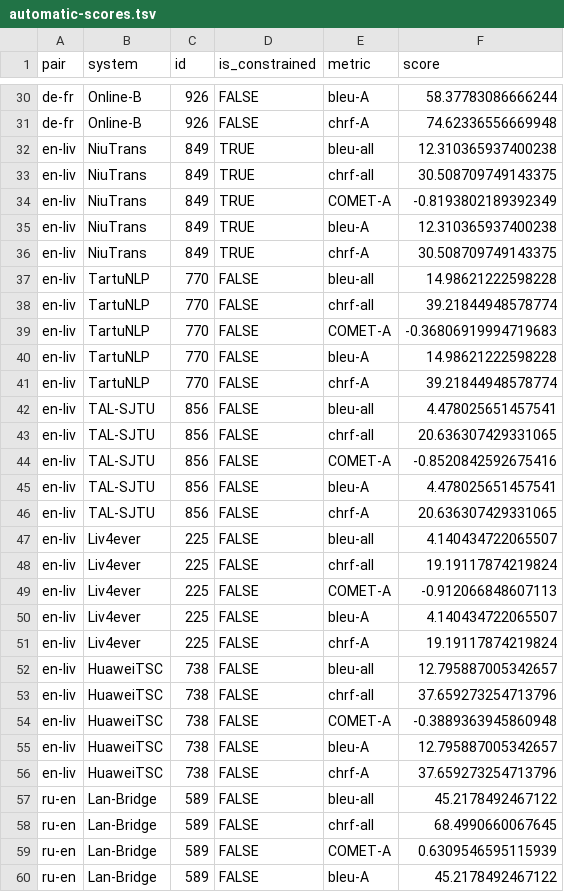
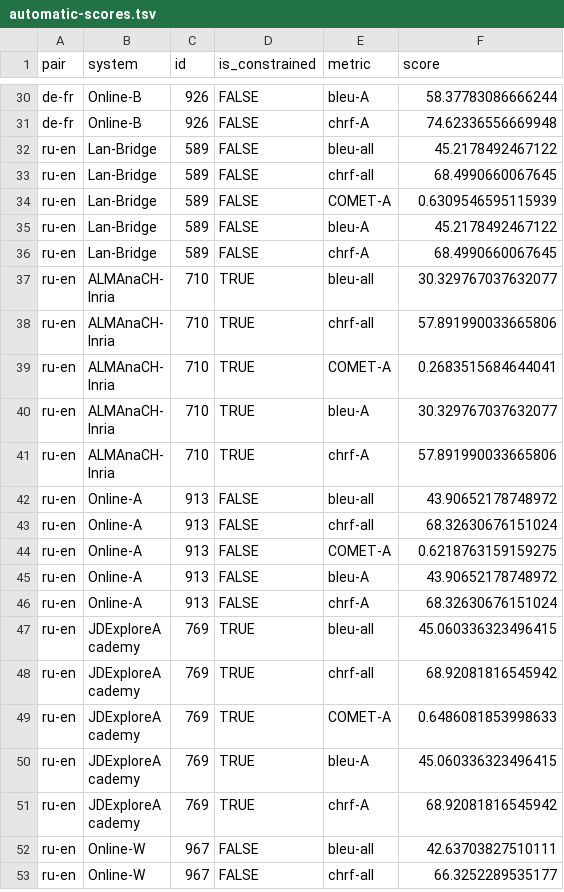
Before and after one commit to wmt-conference/wmt22-news-systems, a TSV file: scores/automatic-scores.tsv, drawn as a sheet; only a part is shown, gaps mark what is left out; the shorter side is filled out with more unchanged rows; the diff covers the shown part only.

Commit message:
recalculated scores (especially for LIV)

```diff
--- a/scores/automatic-scores.tsv
+++ b/scores/automatic-scores.tsv
@@ -31,27 +31,2 @@ de-fr	Online-B	926	FALSE	bleu-A	58.37783086666244
 de-fr	Online-B	926	FALSE	chrf-A	74.62336556669948
-en-liv	NiuTrans	849	TRUE	bleu-all	12.310365937400238
-en-liv	NiuTrans	849	TRUE	chrf-all	30.508709749143375
-en-liv	NiuTrans	849	TRUE	COMET-A	-0.8193802189392349
-en-liv	NiuTrans	849	TRUE	bleu-A	12.310365937400238
-en-liv	NiuTrans	849	TRUE	chrf-A	30.508709749143375
-en-liv	TartuNLP	770	FALSE	bleu-all	14.98621222598228
-en-liv	TartuNLP	770	FALSE	chrf-all	39.21844948578774
-en-liv	TartuNLP	770	FALSE	COMET-A	-0.36806919994719683
-en-liv	TartuNLP	770	FALSE	bleu-A	14.98621222598228
-en-liv	TartuNLP	770	FALSE	chrf-A	39.21844948578774
-en-liv	TAL-SJTU	856	FALSE	bleu-all	4.478025651457541
-en-liv	TAL-SJTU	856	FALSE	chrf-all	20.636307429331065
-en-liv	TAL-SJTU	856	FALSE	COMET-A	-0.8520842592675416
-en-liv	TAL-SJTU	856	FALSE	bleu-A	4.478025651457541
-en-liv	TAL-SJTU	856	FALSE	chrf-A	20.636307429331065
-en-liv	Liv4ever	225	FALSE	bleu-all	4.140434722065507
-en-liv	Liv4ever	225	FALSE	chrf-all	19.19117874219824
-en-liv	Liv4ever	225	FALSE	COMET-A	-0.912066848607113
-en-liv	Liv4ever	225	FALSE	bleu-A	4.140434722065507
-en-liv	Liv4ever	225	FALSE	chrf-A	19.19117874219824
-en-liv	HuaweiTSC	738	FALSE	bleu-all	12.795887005342657
-en-liv	HuaweiTSC	738	FALSE	chrf-all	37.659273254713796
-en-liv	HuaweiTSC	738	FALSE	COMET-A	-0.3889363945860948
-en-liv	HuaweiTSC	738	FALSE	bleu-A	12.795887005342657
-en-liv	HuaweiTSC	738	FALSE	chrf-A	37.659273254713796
 ru-en	Lan-Bridge	589	FALSE	bleu-all	45.2178492467122
```
Also changed, not shown: 13 added rows and 25 moved rows elsewhere in this file, 3 other files.
